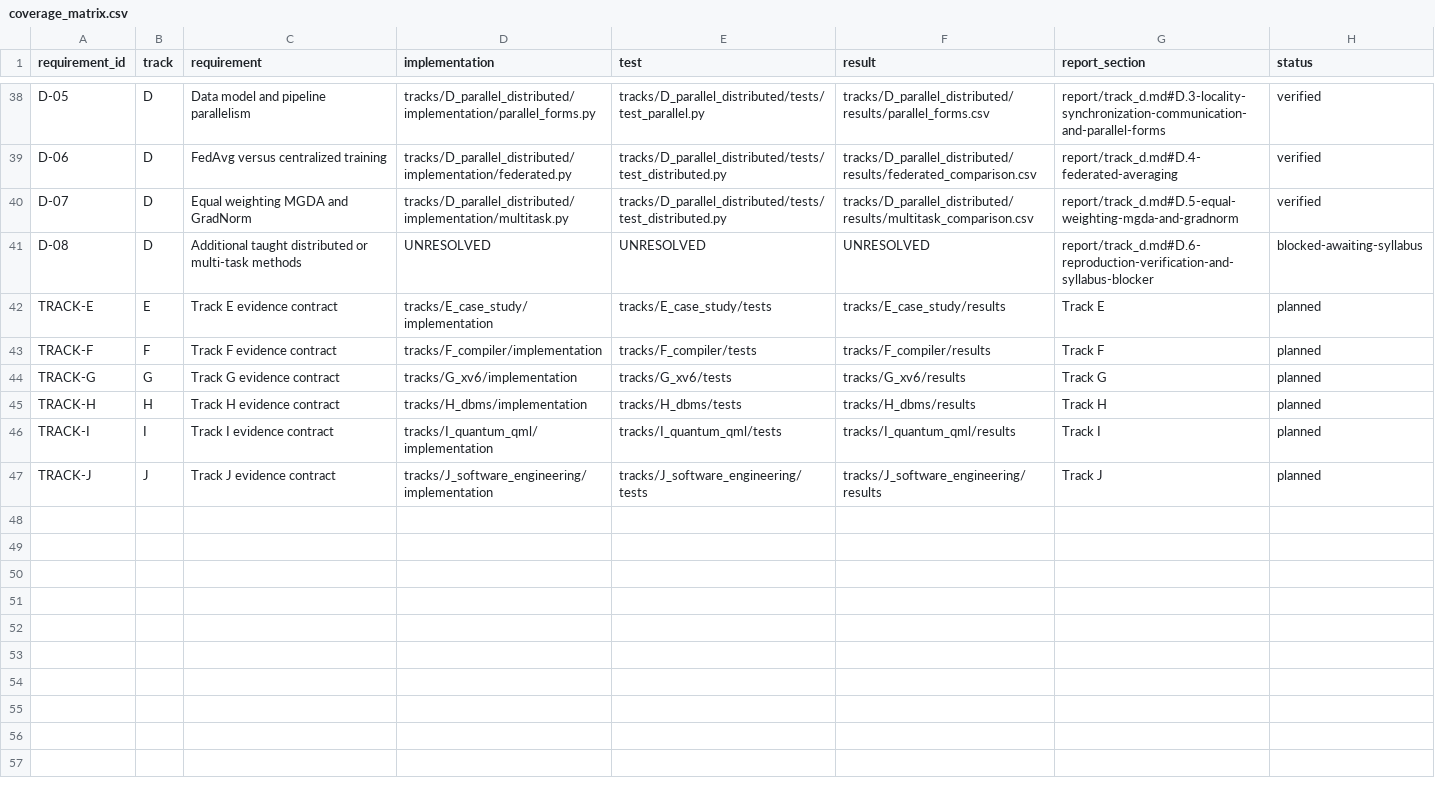
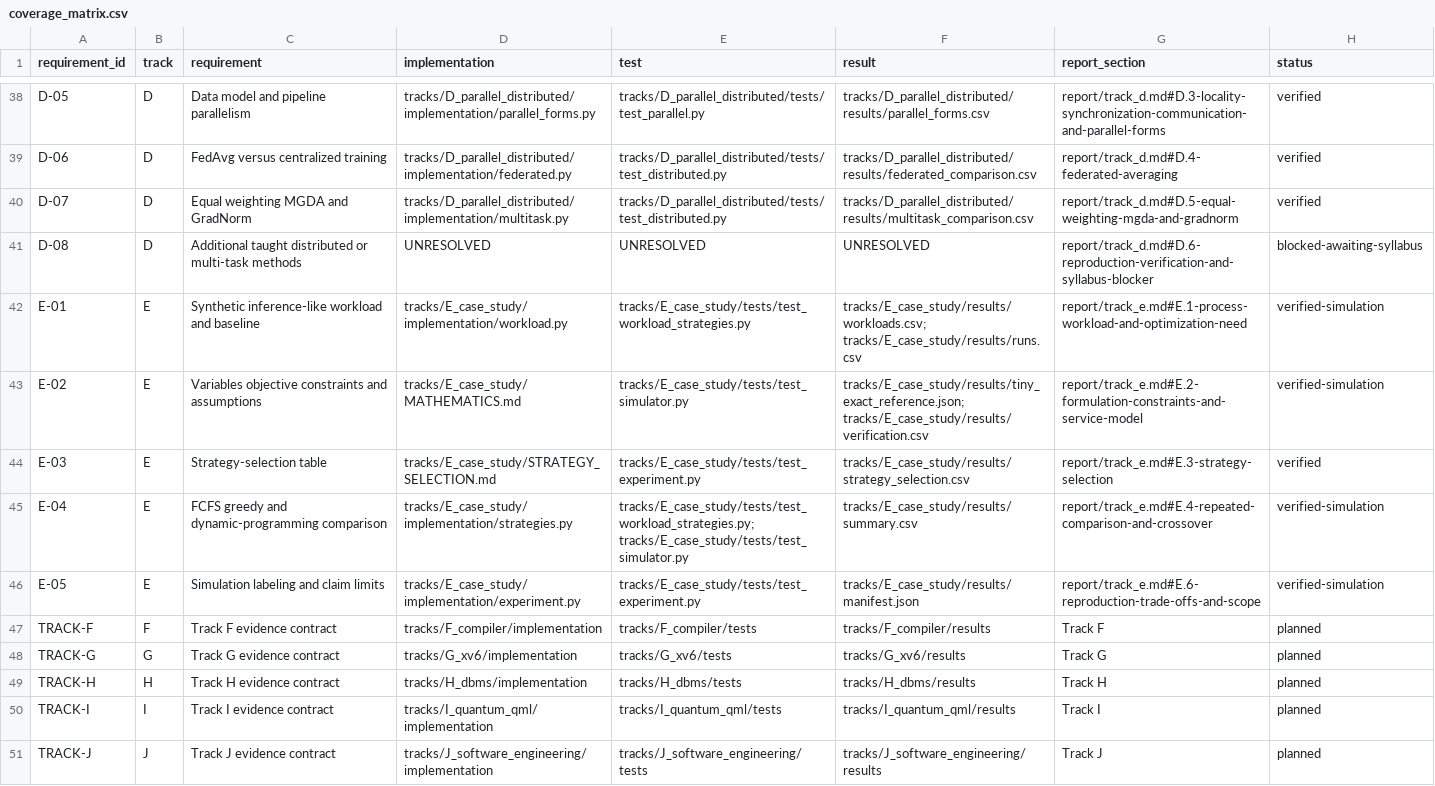
Before and after one commit to star-lord1234/OT_LAB8, a CSV file: coverage_matrix.csv, drawn as a sheet; only a part is shown, gaps mark what is left out.

Commit message:
[AI:Codex] Implement Track E inference batching case study

```diff
--- a/coverage_matrix.csv
+++ b/coverage_matrix.csv
@@ -41,3 +41,7 @@ D-07,D,Equal weighting MGDA and GradNorm,tracks/D_parallel_distributed/implement
 D-08,D,Additional taught distributed or multi-task methods,UNRESOLVED,UNRESOLVED,UNRESOLVED,report/track_d.md#D.6-reproduction-verification-and-syllabus-blocker,blocked-awaiting-syllabus
-TRACK-E,E,Track E evidence contract,tracks/E_case_study/implementation,tracks/E_case_study/tests,tracks/E_case_study/results,Track E,planned
+E-01,E,Synthetic inference-like workload and baseline,tracks/E_case_study/implementation/workload.py,tracks/E_case_study/tests/test_workload_strategies.py,tracks/E_case_study/results/workloads.csv; tracks/E_case_study/results/runs.csv,report/track_e.md#E.1-process-workload-and-optimization-need,verified-simulation
+E-02,E,Variables objective constraints and assumptions,tracks/E_case_study/MATHEMATICS.md,tracks/E_case_study/tests/test_simulator.py,tracks/E_case_study/results/tiny_exact_reference.json; tracks/E_case_study/results/verification.csv,report/track_e.md#E.2-formulation-constraints-and-service-model,verified-simulation
+E-03,E,Strategy-selection table,tracks/E_case_study/STRATEGY_SELECTION.md,tracks/E_case_study/tests/test_experiment.py,tracks/E_case_study/results/strategy_selection.csv,report/track_e.md#E.3-strategy-selection,verified
+E-04,E,FCFS greedy and dynamic-programming comparison,tracks/E_case_study/implementation/strategies.py,tracks/E_case_study/tests/test_workload_strategies.py; tracks/E_case_study/tests/test_simulator.py,tracks/E_case_study/results/summary.csv,report/track_e.md#E.4-repeated-comparison-and-crossover,verified-simulation
+E-05,E,Simulation labeling and claim limits,tracks/E_case_study/implementation/experiment.py,tracks/E_case_study/tests/test_experiment.py,tracks/E_case_study/results/manifest.json,report/track_e.md#E.6-reproduction-trade-offs-and-scope,verified-simulation
 TRACK-F,F,Track F evidence contract,tracks/F_compiler/implementation,tracks/F_compiler/tests,tracks/F_compiler/results,Track F,planned
```
Also changed, not shown: logs/ai_tools_register.csv, 46 other files.
